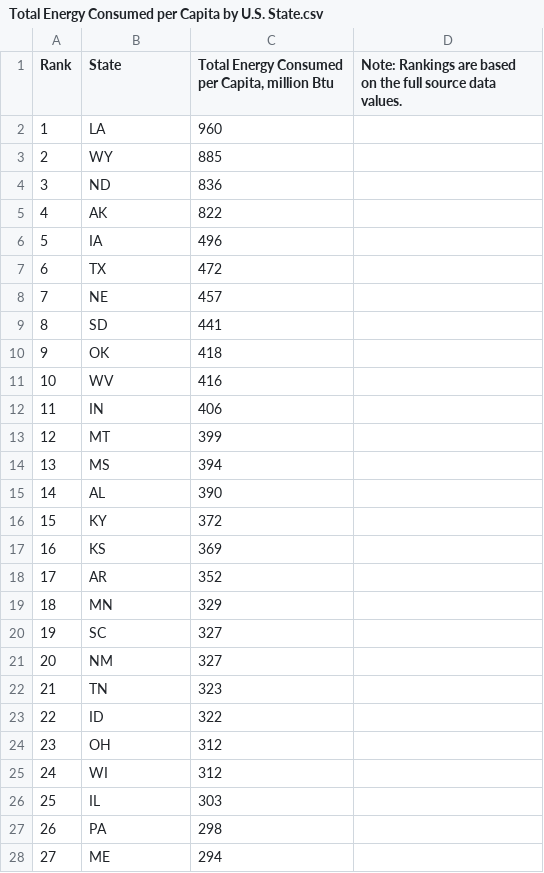
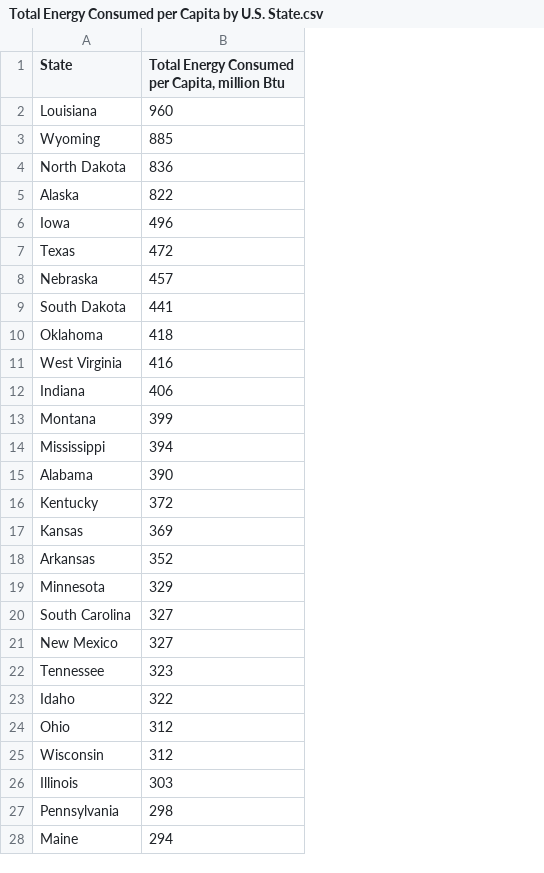
Before and after one commit to clarkhol/ETL, a CSV file: Total Energy Consumed per Capita by U.S. State.csv, drawn as a sheet; only a part is shown; removed rows and columns are numbered as before the commit, all else as after; the diff covers the shown part only; the diff names each change by its address in the sheet, - before the commit and + after, or states it on an @@ line.

Commit message:
Add files via upload

```diff
--- a/Total Energy Consumed per Capita by U.S. State.csv
+++ b/Total Energy Consumed per Capita by U.S. State.csv
-column A (Rank), rows 2-28: 1 | 2 | 3 | 4 | 5 | 6 | 7 | 8 | 9 | 10 | 11 | 12 | 13 | 14 | 15 | 16 | 17 | 18 | 19 | 20 | 21 | 22 | 23 | 24 | 25 | 26 | 27
-column D, row 1: Note: Rankings are based on the full source data values.
-A2 (State): LA
+A2 (State): Louisiana
-A3 (State): WY
+A3 (State): Wyoming
-A4 (State): ND
+A4 (State): North Dakota
-A5 (State): AK
+A5 (State): Alaska
-A6 (State): IA
+A6 (State): Iowa
-A7 (State): TX
+A7 (State): Texas
-A8 (State): NE
+A8 (State): Nebraska
-A9 (State): SD
+A9 (State): South Dakota
-A10 (State): OK
+A10 (State): Oklahoma
-A11 (State): WV
+A11 (State): West Virginia
-A12 (State): IN
+A12 (State): Indiana
-A13 (State): MT
+A13 (State): Montana
-A14 (State): MS
+A14 (State): Mississippi
-A15 (State): AL
+A15 (State): Alabama
-A16 (State): KY
+A16 (State): Kentucky
-A17 (State): KS
+A17 (State): Kansas
-A18 (State): AR
+A18 (State): Arkansas
-A19 (State): MN
+A19 (State): Minnesota
-A20 (State): SC
+A20 (State): South Carolina
-A21 (State): NM
+A21 (State): New Mexico
-A22 (State): TN
+A22 (State): Tennessee
-A23 (State): ID
+A23 (State): Idaho
-A24 (State): OH
+A24 (State): Ohio
-A25 (State): WI
+A25 (State): Wisconsin
-A26 (State): IL
+A26 (State): Illinois
-A27 (State): PA
+A27 (State): Pennsylvania
-A28 (State): ME
+A28 (State): Maine
```
Also changed, not shown: 24 edited cells elsewhere in this file.
